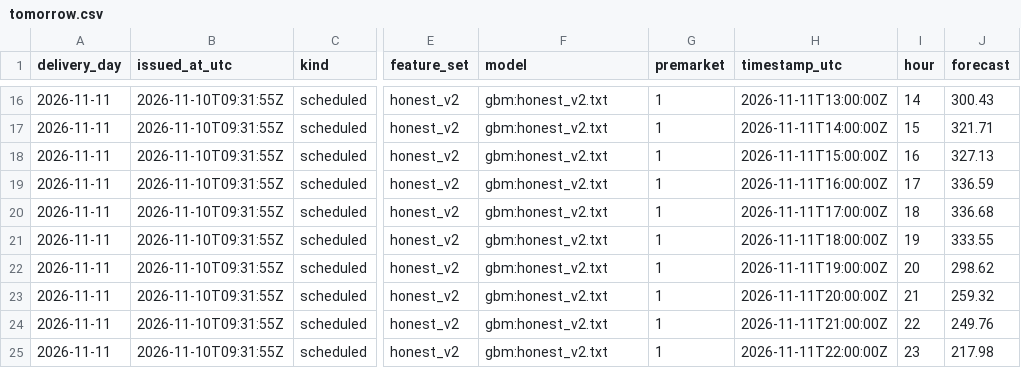
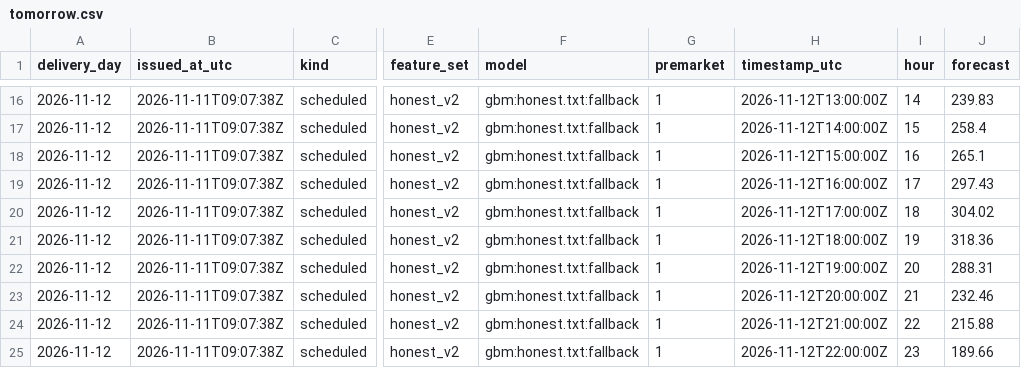
Before and after one commit to gerardorosch02/thermo-fr, a CSV file: published/tomorrow.csv, drawn as a sheet; only a part is shown, gaps mark what is left out; the diff covers the shown part only; the diff names each change by its address in the sheet, - before the commit and + after, or states it on an @@ line.

```diff
--- a/published/tomorrow.csv
+++ b/published/tomorrow.csv
-A16:A25 (delivery_day): 2026-11-11
+A16:A25 (delivery_day): 2026-11-12
-B16:B25 (issued_at_utc): 2026-11-10T09:31:55Z
+B16:B25 (issued_at_utc): 2026-11-11T09:07:38Z
-F16:F25 (model): gbm:honest_v2.txt
+F16:F25 (model): gbm:honest.txt:fallback
-H16 (timestamp_utc): 2026-11-11T13:00:00Z
+H16 (timestamp_utc): 2026-11-12T13:00:00Z
-J16 (forecast): 300.43
+J16 (forecast): 239.83
-H17 (timestamp_utc): 2026-11-11T14:00:00Z
+H17 (timestamp_utc): 2026-11-12T14:00:00Z
-J17 (forecast): 321.71
+J17 (forecast): 258.4
-H18 (timestamp_utc): 2026-11-11T15:00:00Z
+H18 (timestamp_utc): 2026-11-12T15:00:00Z
-J18 (forecast): 327.13
+J18 (forecast): 265.1
-H19 (timestamp_utc): 2026-11-11T16:00:00Z
+H19 (timestamp_utc): 2026-11-12T16:00:00Z
-J19 (forecast): 336.59
+J19 (forecast): 297.43
-H20 (timestamp_utc): 2026-11-11T17:00:00Z
+H20 (timestamp_utc): 2026-11-12T17:00:00Z
-J20 (forecast): 336.68
+J20 (forecast): 304.02
-H21 (timestamp_utc): 2026-11-11T18:00:00Z
+H21 (timestamp_utc): 2026-11-12T18:00:00Z
-J21 (forecast): 333.55
+J21 (forecast): 318.36
-H22 (timestamp_utc): 2026-11-11T19:00:00Z
+H22 (timestamp_utc): 2026-11-12T19:00:00Z
-J22 (forecast): 298.62
+J22 (forecast): 288.31
-H23 (timestamp_utc): 2026-11-11T20:00:00Z
+H23 (timestamp_utc): 2026-11-12T20:00:00Z
-J23 (forecast): 259.32
+J23 (forecast): 232.46
-H24 (timestamp_utc): 2026-11-11T21:00:00Z
+H24 (timestamp_utc): 2026-11-12T21:00:00Z
-J24 (forecast): 249.76
+J24 (forecast): 215.88
-H25 (timestamp_utc): 2026-11-11T22:00:00Z
+H25 (timestamp_utc): 2026-11-12T22:00:00Z
-J25 (forecast): 217.98
+J25 (forecast): 189.66
```
Also changed, not shown: 70 edited cells elsewhere in this file, published/drivers.csv, published/forecasts.csv, 2 other files.
